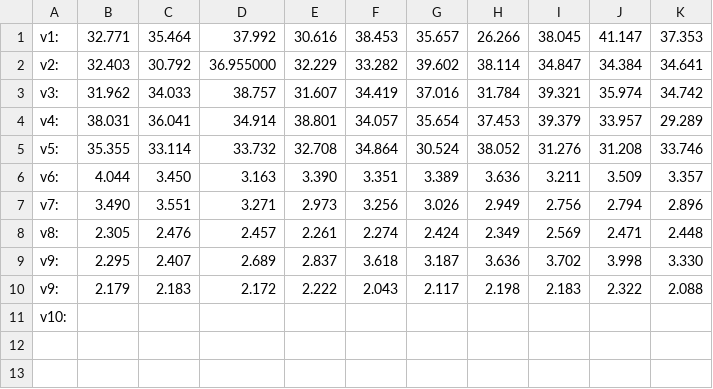
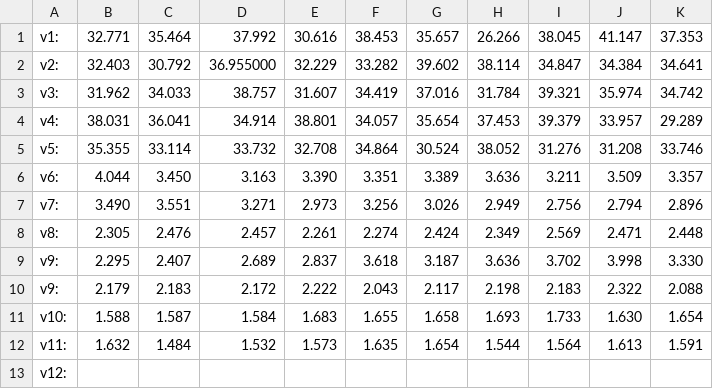
Before and after one commit to Team1690/Pathfinder, a CSV file: algorithm/path_opt/optimizing.csv, drawn as a sheet.

```diff
--- a/algorithm/path_opt/optimizing.csv
+++ b/algorithm/path_opt/optimizing.csv
@@ -10,2 +10,4 @@ v9:, 2.295, 2.407, 2.689, 2.837, 3.618, 3.187, 3.636, 3.702, 3.998, 3.330,
 v9:, 2.179, 2.183, 2.172, 2.222, 2.043, 2.117, 2.198, 2.183, 2.322, 2.088,
-v10:,
+v10:, 1.588, 1.587, 1.584, 1.683, 1.655, 1.658, 1.693, 1.733, 1.630, 1.654,
+v11:, 1.632, 1.484, 1.532, 1.573, 1.635, 1.654, 1.544, 1.564, 1.613, 1.591,
+v12:,
```
Also changed, not shown: 3 other files.
